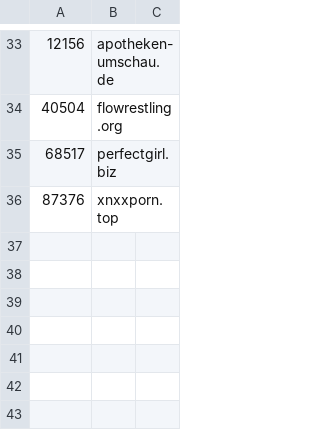
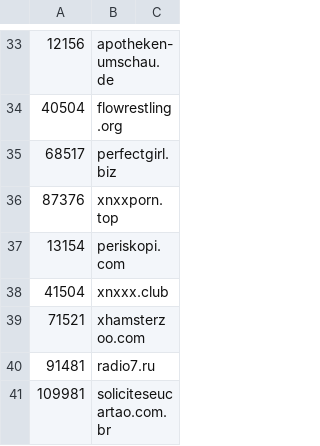
Before and after one commit to cnsuhao/SSOScraping, a CSV file: data/csv/problems.csv, drawn as a sheet; only a part is shown, gaps mark what is left out.

```diff
--- a/data/csv/problems.csv
+++ b/data/csv/problems.csv
@@ -36 +36,6 @@
 87376,xnxxporn.top
+13154,periskopi.com
+41504,xnxxx.club
+71521,xhamsterzoo.com
+91481,radio7.ru
+109981,soliciteseucartao.com.br
```
Also changed, not shown: data/csv/2k-27k.csv, data/csv/32k-52k.csv, 3 other files.
